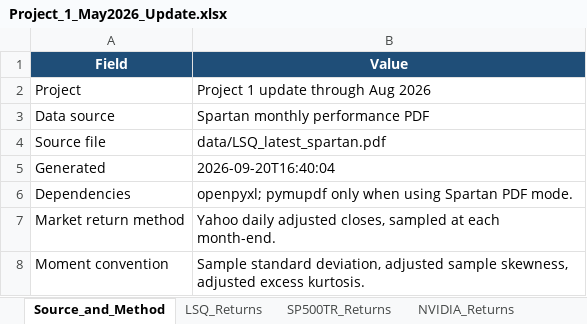
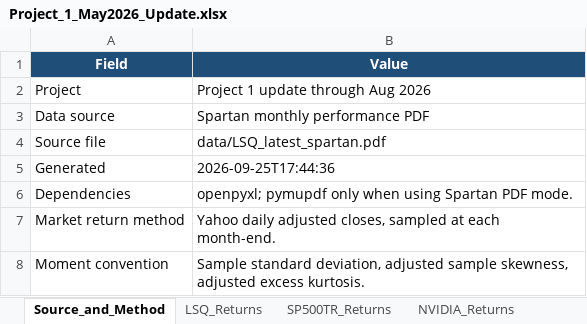
Before and after one commit to Harman6139/lsq-project1-automation, an Excel workbook: Project_1_May2026_Update.xlsx, sheet Source_and_Method, drawn as a sheet; values as stored, in another font and other column widths than the file's, no borders; the diff names each change by its address in the sheet, - before the commit and + after, or states it on an @@ line.

```diff
--- a/Project_1_May2026_Update.xlsx (sheet Source_and_Method)
+++ b/Project_1_May2026_Update.xlsx (sheet Source_and_Method)
-B5 (Value): 2026-09-20T16:40:04
+B5 (Value): 2026-09-25T17:44:36
```
Also changed, not shown: sheet NVIDIA_Returns, sheet Updated_Table_4, sheet MPPM, isolated_excel/LSQ Returns - Current.xlsx, isolated_excel/MPPM Recalculation.xlsx, 15 other files.
